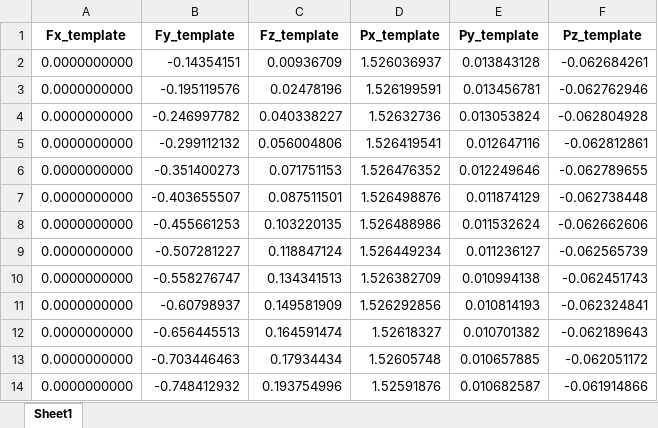
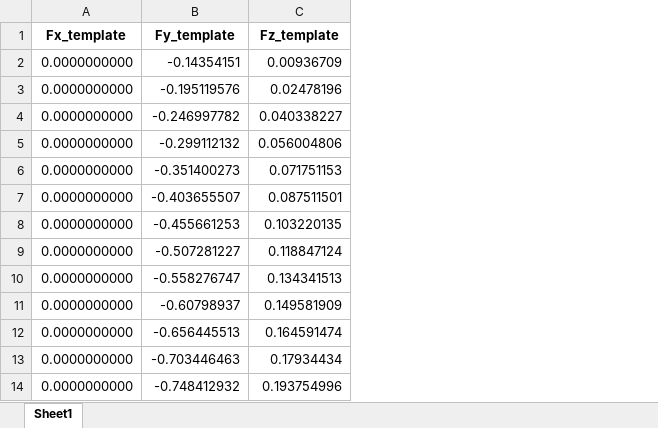
Before and after one commit to TBL-UIUC/Equine-GRF-EstimationTools, an Excel workbook: Data/GRF Templates/TemplateGRFtrot.xlsx, sheet Sheet1, drawn as a sheet; only a part is shown; values as stored, in another font and other column widths than the file's, no borders; the diff names each change by its address in the sheet, - before the commit and + after, or states it on an @@ line.

Commit message:
Update template files

```diff
--- a/Data/GRF Templates/TemplateGRFtrot.xlsx (sheet Sheet1)
+++ b/Data/GRF Templates/TemplateGRFtrot.xlsx (sheet Sheet1)
-column D (Px_template), rows 2-14: 1.526036937 | 1.526199591 | 1.52632736 | 1.526419541 | 1.526476352 | 1.526498876 | 1.526488986 | 1.526449234 | 1.526382709 | 1.526292856 | 1.52618327 | 1.52605748 | 1.52591876
-column E (Py_template), rows 2-14: 0.013843128 | 0.013456781 | 0.013053824 | 0.012647116 | 0.012249646 | 0.011874129 | 0.011532624 | 0.011236127 | 0.010994138 | 0.010814193 | 0.010701382 | 0.010657885 | 0.010682587
-column F (Pz_template), rows 2-14: -0.062684261 | -0.062762946 | -0.062804928 | -0.062812861 | -0.062789655 | -0.062738448 | -0.062662606 | -0.062565739 | -0.062451743 | -0.062324841 | -0.062189643 | -0.062051172 | -0.061914866
```
Also changed, not shown: Data/GRF Templates/TemplateGRFwalk.xlsx.
